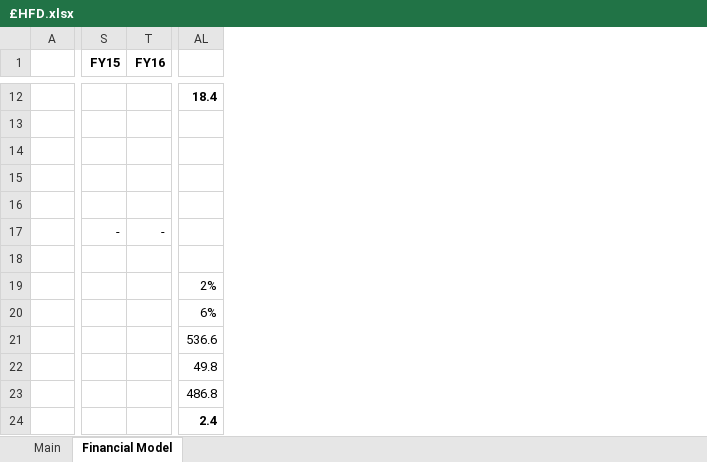
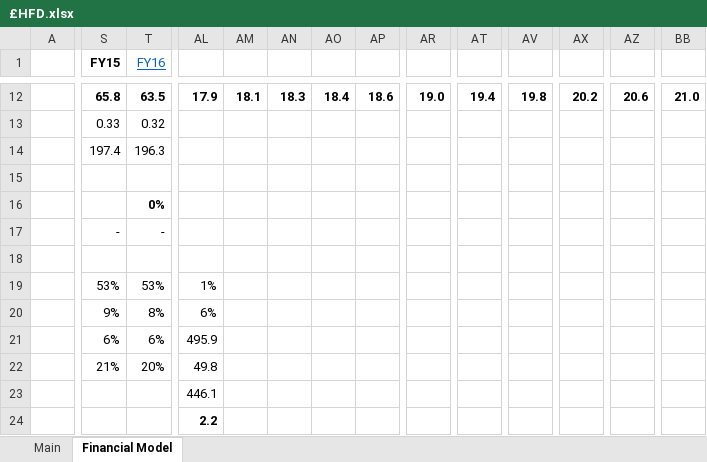
Before and after one commit to Charlie-Hill/Financial-Models, an Excel workbook: £HFD.xlsx, sheet Financial Model, drawn as a sheet; only a part is shown, gaps mark what is left out; values as stored, in another font and other column widths than the file's, no borders; charts and pictures not drawn; the diff covers the shown part only; the diff names each change by its address in the sheet, - before the commit and + after, or states it on an @@ line.

```diff
--- a/£HFD.xlsx (sheet Financial Model)
+++ b/£HFD.xlsx (sheet Financial Model)
+column AM, row 12: 18.1
+column AN, row 12: 18.3
+column AO, row 12: 18.4
+column AP, row 12: 18.6
+column AR, row 12: 19.0
+column AT, row 12: 19.4
+column AV, row 12: 19.8
+column AX, row 12: 20.2
+column AZ, row 12: 20.6
+column BB, row 12: 21.0
@@ T1 bold: on → off, underline: off → on, text colour: black → #0563C1 @@
-S12 (FY15): (empty)
+S12 (FY15): 65.8
-T12 (FY16): (empty)
+T12 (FY16): 63.5
-AL12: 18.4
+AL12: 17.9
-S13 (FY15): (empty)
+S13 (FY15): 0.33
-T13 (FY16): (empty)
+T13 (FY16): 0.32
-S14 (FY15): (empty)
+S14 (FY15): 197.4
-T14 (FY16): (empty)
+T14 (FY16): 196.3
-T16 (FY16): (empty)
+T16 (FY16): 0%
-S19 (FY15): (empty)
+S19 (FY15): 53%
-T19 (FY16): (empty)
+T19 (FY16): 53%
-AL19: 2%
+AL19: 1%
-S20 (FY15): (empty)
+S20 (FY15): 9%
-T20 (FY16): (empty)
+T20 (FY16): 8%
-S21 (FY15): (empty)
+S21 (FY15): 6%
-T21 (FY16): (empty)
+T21 (FY16): 6%
-AL21: 536.6
+AL21: 495.9
-S22 (FY15): (empty)
+S22 (FY15): 21%
-T22 (FY16): (empty)
+T22 (FY16): 20%
-AL23: 486.8
+AL23: 446.1
-AL24: 2.4
+AL24: 2.2
```
Also changed, not shown: 26 added columns, 36 removed columns and 143 edited cells elsewhere in this sheet, sheet Main, formulas that keep their value, Overview - Retailers.xlsx.
